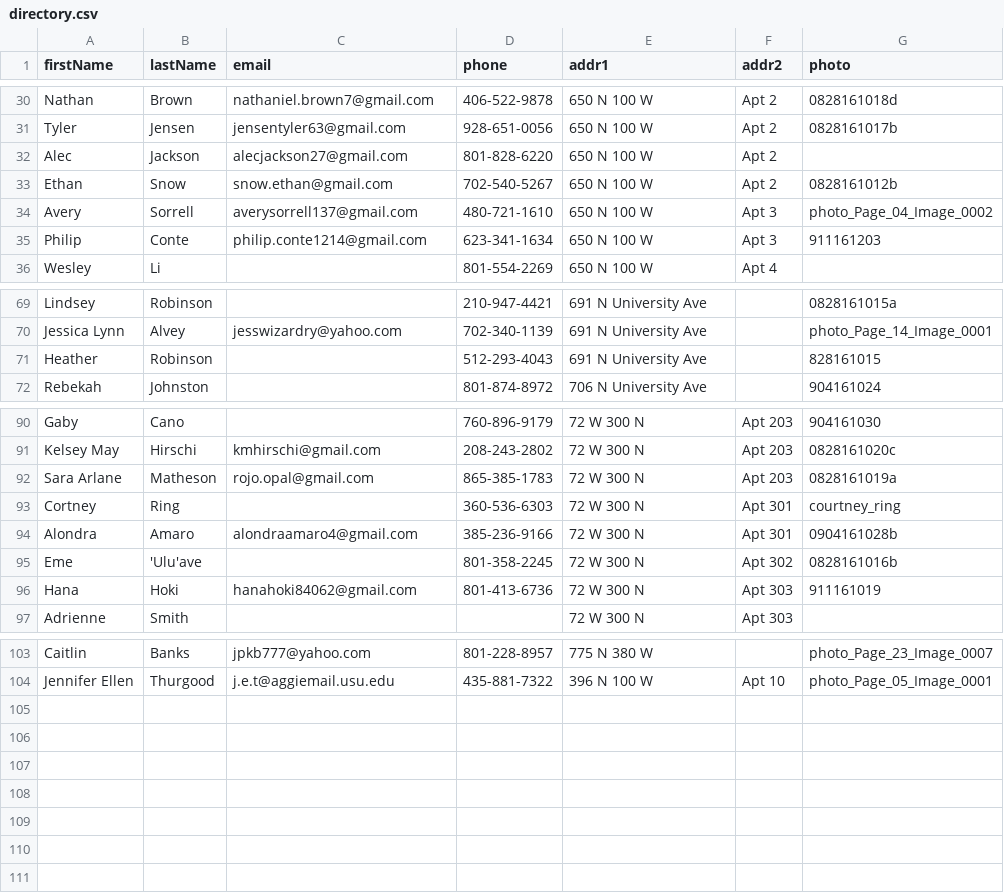
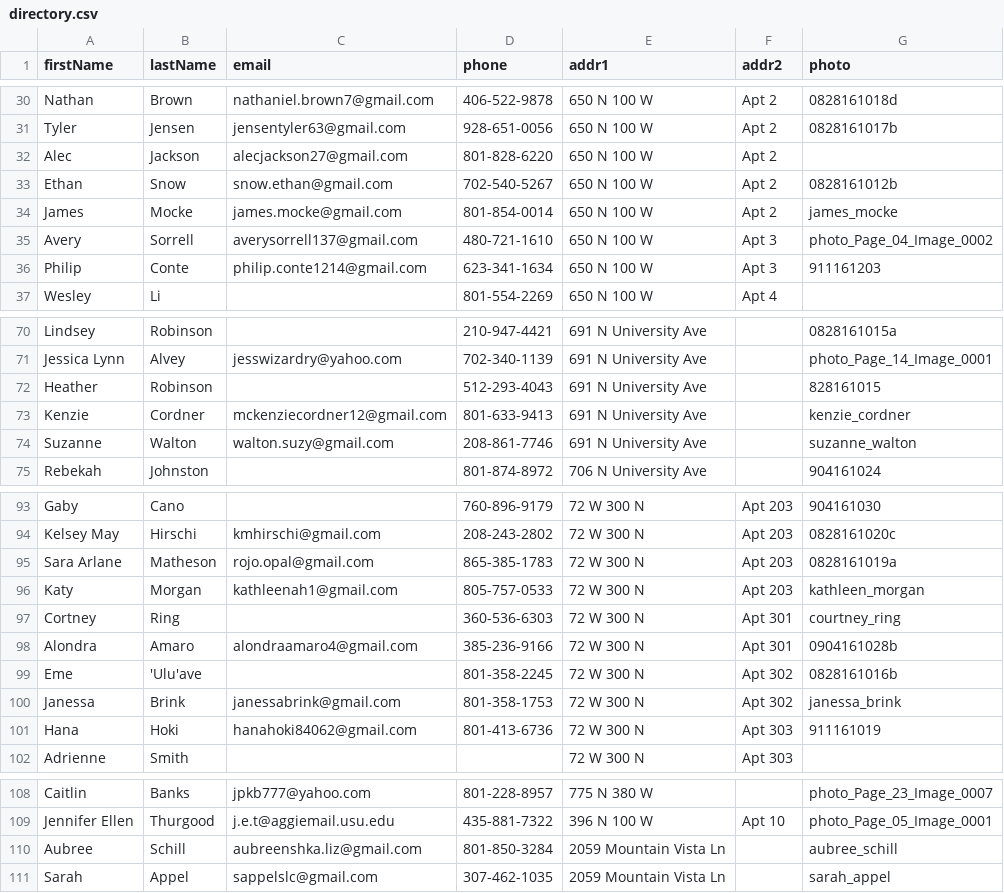
Before and after one commit to JMStewart/ysa-directory, a CSV file: data/directory.csv, drawn as a sheet; only a part is shown, gaps mark what is left out; the diff names each change by its address in the sheet, - before the commit and + after, or states it on an @@ line.

```diff
--- a/data/directory.csv
+++ b/data/directory.csv
+row 34: James | Mocke | james.mocke@gmail.com | 801-854-0014 | 650 N 100 W | Apt 2 | james_mocke
+row 73: Kenzie | Cordner | mckenziecordner12@gmail.com | 801-633-9413 | 691 N University Ave |  | kenzie_cordner
+row 74: Suzanne | Walton | walton.suzy@gmail.com | 208-861-7746 | 691 N University Ave |  | suzanne_walton
+row 96: Katy | Morgan | kathleenah1@gmail.com | 805-757-0533 | 72 W 300 N | Apt 203 | kathleen_morgan
+row 100: Janessa | Brink | janessabrink@gmail.com | 801-358-1753 | 72 W 300 N | Apt 302 | janessa_brink
+row 110: Aubree | Schill | aubreenshka.liz@gmail.com | 801-850-3284 | 2059 Mountain Vista Ln |  | aubree_schill
+row 111: Sarah | Appel | sappelslc@gmail.com | 307-462-1035 | 2059 Mountain Vista Ln |  | sarah_appel
```
Also changed, not shown: 14 other files.
